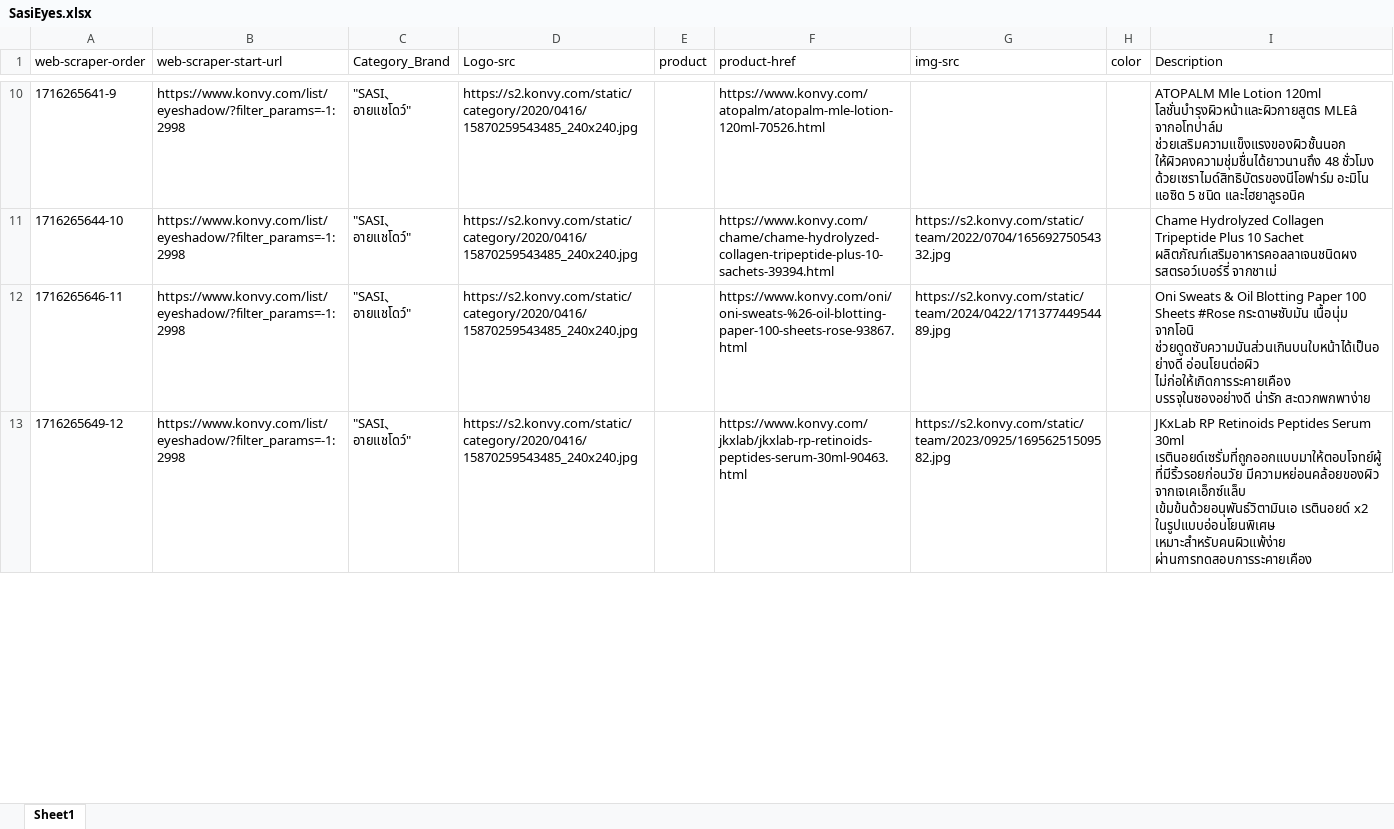
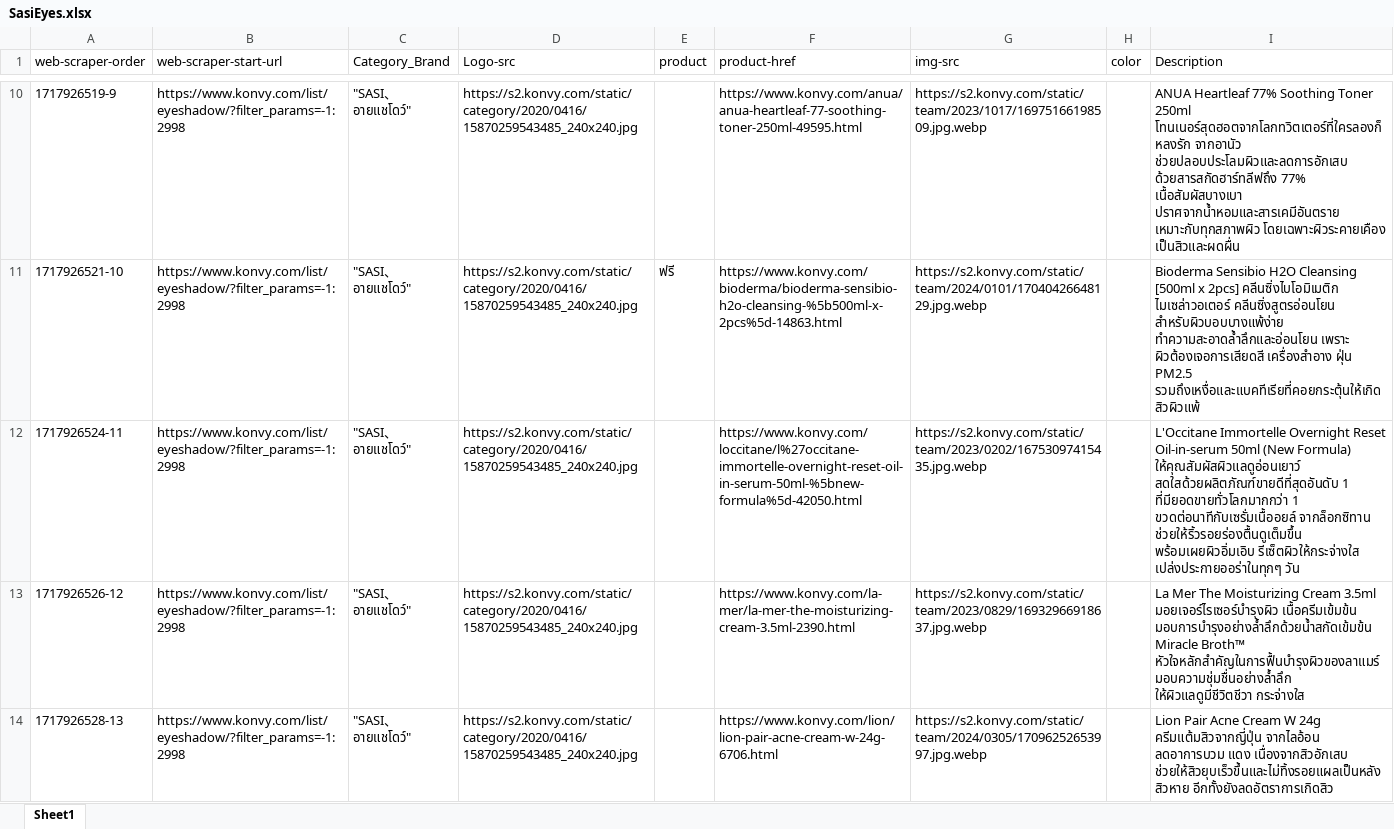
Before and after one commit to FindColor-SE-Project/FindColor-Backend, an Excel workbook: Scrape/Sasi/SasiEyes.xlsx, sheet Sheet1, drawn as a sheet; only a part is shown, gaps mark what is left out; values as stored, in another font and other column widths than the file's, no borders; addresses are those after the commit; the diff covers the shown part only; the diff names each change by its address in the sheet, - before the commit and + after, or states it on an @@ line.

```diff
--- a/Scrape/Sasi/SasiEyes.xlsx (sheet Sheet1)
+++ b/Scrape/Sasi/SasiEyes.xlsx (sheet Sheet1)
-A10 (web-scraper-order): 1716265641-9
+A10 (web-scraper-order): 1717926519-9
-F10 (product-href): https://www.konvy.com/atopalm/atopalm-mle-lotion-120ml-70526.html
+F10 (product-href): https://www.konvy.com/anua/anua-heartleaf-77-soothing-toner-250ml-49595.html
-G10 (img-src): (empty)
+G10 (img-src): https://s2.konvy.com/static/team/2023/1017/16975166198509.jpg.webp
-I10 (Description): ATOPALM Mle Lotion 120ml โลชั่นบำรุงผิวหน้าและผิวกายสูตร MLEâ จากอโทปาล์ม ช่วยเสริมความแข็งแรงของผิวชั้นนอก ให้ผิวคงความชุ่มชื่นได้ยาวนานถึง 48 ชั่วโมง ด้วยเซราไมด์สิทธิบัตรของนีโอฟาร์ม อะมิโน แอซิด 5 ชนิด และไฮยาลูรอนิค
+I10 (Description): ANUA Heartleaf 77% Soothing Toner 250ml โทนเนอร์สุดฮอตจากโลกทวิตเตอร์ที่ใครลองก็หลงรัก จากอานัว ช่วยปลอบประโลมผิวและลดการอักเสบ ด้วยสารสกัดฮาร์ทลีฟถึง 77% เนื้อสัมผัสบางเบา ปราศจากน้ำหอมและสารเคมีอันตราย เหมาะกับทุกสภาพผิว โดยเฉพาะผิวระคายเคือง เป็นสิวและผดผื่น
+row 11: 1717926521-10 | https://www.konvy.com/list/eyeshadow/?filter_params=-1:2998 | "SASI、อายแชโดว์" | https://s2.konvy.com/static/category/2020/0416/15870259543485_240x240.jpg | ฟรี | https://www.konvy.com/bioderma/bioderma-sensibio-h2o-cleansing-%5b500ml-x-2pcs%5d-14863.html | https://s2.konvy.com/static/team/2024/0101/17040426648129.jpg.webp |  | Bioderma Sensibio H2O Cleansing [500ml x 2pcs] คลีนซิ่งไบโอมิเมติก ไมเซล่าวอเตอร์ คลีนซิ่งสูตรอ่อนโยน สำหรับผิวบอบบางแพ้ง่าย ทำความสะอาดล้ำลึกและอ่อนโยน เพราะ ผิวต้องเจอการเสียดสี เครื่องสำอาง ฝุ่น PM2.5 รวมถึงเหงื่อและแบคทีเรียที่คอยกระตุ้นให้เกิดสิวผิวแพ้
-A12 (web-scraper-order): 1716265644-10
+A12 (web-scraper-order): 1717926524-11
-F12 (product-href): https://www.konvy.com/chame/chame-hydrolyzed-collagen-tripeptide-plus-10-sachets-39394.html
+F12 (product-href): https://www.konvy.com/loccitane/l%27occitane-immortelle-overnight-reset-oil-in-serum-50ml-%5bnew-formula%5d-42050.html
-G12 (img-src): https://s2.konvy.com/static/team/2022/0704/16569275054332.jpg
+G12 (img-src): https://s2.konvy.com/static/team/2023/0202/16753097415435.jpg.webp
-I12 (Description): Chame Hydrolyzed Collagen Tripeptide Plus 10 Sachet ผลิตภัณฑ์เสริมอาหารคอลลาเจนชนิดผง รสตรอว์เบอร์รี่ จากชาเม่
+I12 (Description): L'Occitane Immortelle Overnight Reset Oil-in-serum 50ml (New Formula) ให้คุณสัมผัสผิวแลดูอ่อนเยาว์ สดใสด้วยผลิตภัณฑ์ขายดีที่สุดอันดับ 1 ที่มียอดขายทั่วโลกมากกว่า 1 ขวดต่อนาทีกับเซรั่มเนื้ออยล์ จากล็อกซิทาน ช่วยให้ริ้วรอยร่องตื้นดูเต็มขึ้น พร้อมเผยผิวอิ่มเอิบ รีเซ็ตผิวให้กระจ่างใส เปล่งประกายออร่าในทุกๆ วัน
-A13 (web-scraper-order): 1716265646-11
+A13 (web-scraper-order): 1717926526-12
-F13 (product-href): https://www.konvy.com/oni/oni-sweats-%26-oil-blotting-paper-100-sheets-rose-93867.html
+F13 (product-href): https://www.konvy.com/la-mer/la-mer-the-moisturizing-cream-3.5ml-2390.html
-G13 (img-src): https://s2.konvy.com/static/team/2024/0422/17137744954489.jpg
+G13 (img-src): https://s2.konvy.com/static/team/2023/0829/16932966918637.jpg.webp
-I13 (Description): Oni Sweats & Oil Blotting Paper 100 Sheets #Rose กระดาษซับมัน เนื้อนุ่ม จากโอนิ ช่วยดูดซับความมันส่วนเกินบนใบหน้าได้เป็นอย่างดี อ่อนโยนต่อผิว ไม่ก่อให้เกิดการระคายเคือง บรรจุในซองอย่างดี น่ารัก สะดวกพกพาง่าย
+I13 (Description): La Mer The Moisturizing Cream 3.5ml มอยเจอร์ไรเซอร์บำรุงผิว เนื้อครีมเข้มข้น มอบการบำรุงอย่างล้ำลึกด้วยน้ำสกัดเข้มข้น Miracle Broth™ หัวใจหลักสำคัญในการฟื้นบำรุงผิวของลาแมร์ มอบความชุ่มชื่นอย่างล้ำลึก ให้ผิวแลดูมีชีวิตชีวา กระจ่างใส
-A14 (web-scraper-order): 1716265649-12
+A14 (web-scraper-order): 1717926528-13
-F14 (product-href): https://www.konvy.com/jkxlab/jkxlab-rp-retinoids-peptides-serum-30ml-90463.html
+F14 (product-href): https://www.konvy.com/lion/lion-pair-acne-cream-w-24g-6706.html
-G14 (img-src): https://s2.konvy.com/static/team/2023/0925/16956251509582.jpg
+G14 (img-src): https://s2.konvy.com/static/team/2024/0305/17096252653997.jpg.webp
-I14 (Description): JKxLab RP Retinoids Peptides Serum 30ml เรตินอยด์เซรั่มที่ถูกออกแบบมาให้ตอบโจทย์ผู้ที่มีริ้วรอยก่อนวัย มีความหย่อนคล้อยของผิว จากเจเคเอ็กซ์แล็บ เข้มข้นด้วยอนุพันธ์วิตามินเอ เรตินอยด์ x2 ในรูปแบบอ่อนโยนพิเศษ เหมาะสำหรับคนผิวแพ้ง่าย ผ่านการทดสอบการระคายเคือง
+I14 (Description): Lion Pair Acne Cream W 24g ครีมแต้มสิวจากญี่ปุ่น จากไลอ้อน ลดอาการบวม แดง เนื่องจากสิวอักเสบ ช่วยให้สิวยุบเร็วขึ้นและไม่ทิ้งรอยแผลเป็นหลังสิวหาย อีกทั้งยังลดอัตราการเกิดสิว
```
Also changed, not shown: 1 added row, 2 removed rows and 146 edited cells elsewhere in this sheet, Scrape/2P/2POriginalEyes.xlsx, Scrape/2P/2POriginalEyesEng.xlsx, 12 other files.
